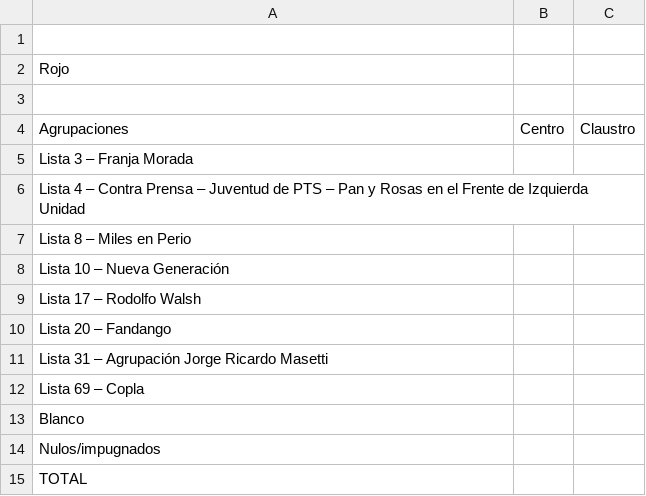
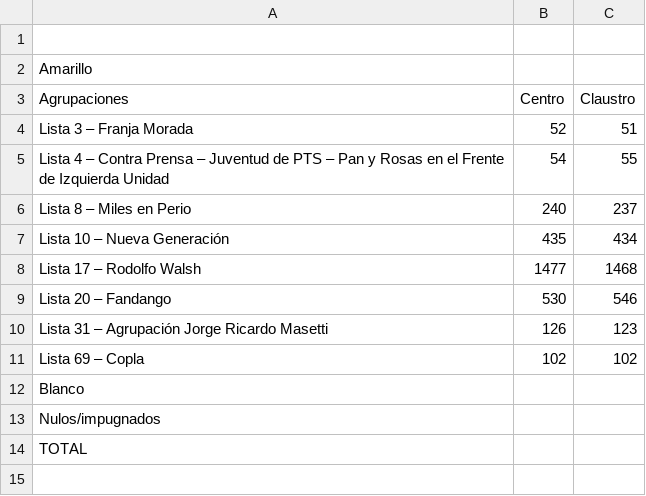
Before and after one commit to prensaunlp/eleccionesCSV, a CSV file: periodismo.csv, drawn as a sheet.

Commit message:
Update periodismo.csv

```diff
--- a/periodismo.csv
+++ b/periodismo.csv
@@ -1,13 +1,12 @@
 
-Rojo,,
-,,
+Amarillo,,
 Agrupaciones,Centro,Claustro
-Lista 3 – Franja Morada,,
-Lista 4 – Contra Prensa – Juventud de PTS – Pan y Rosas en el Frente de Izquierda Unidad,,
-Lista 8 – Miles en Perio,,
-Lista 10 – Nueva Generación,,
-Lista 17 – Rodolfo Walsh,,,
-Lista 20 – Fandango,,,
-Lista 31 – Agrupación Jorge Ricardo Masetti,,
-Lista 69 – Copla,,
+Lista 3 – Franja Morada,52,51
+Lista 4 – Contra Prensa – Juventud de PTS – Pan y Rosas en el Frente de Izquierda Unidad,54,55
+Lista 8 – Miles en Perio,240,237
+Lista 10 – Nueva Generación,435,434
+Lista 17 – Rodolfo Walsh,1477,1468,
+Lista 20 – Fandango,530,546,
+Lista 31 – Agrupación Jorge Ricardo Masetti,126,123
+Lista 69 – Copla,102,102
 Blanco,,
```
